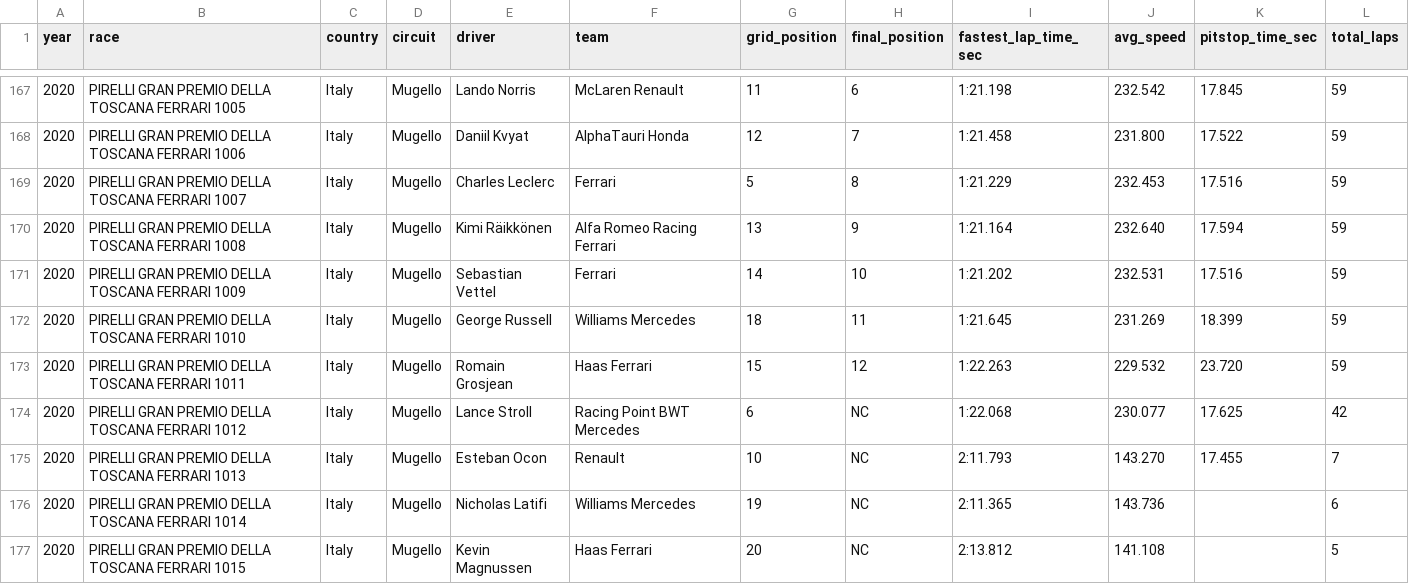
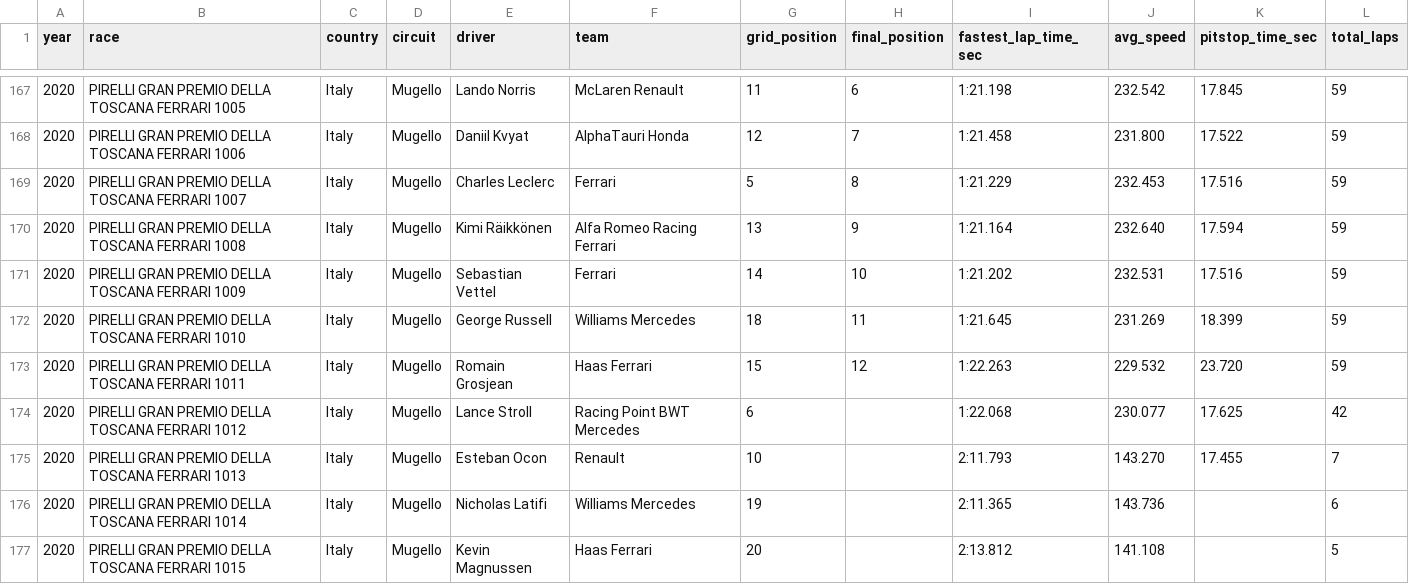
Before and after one commit to TarinaSnyman/F1Predictions, a CSV file: Dataset/F1Stats.csv, drawn as a sheet; only a part is shown, gaps mark what is left out; the diff covers the shown part only.

```diff
--- a/Dataset/F1Stats.csv
+++ b/Dataset/F1Stats.csv
@@ -173,5 +173,5 @@
 2020,PIRELLI GRAN PREMIO DELLA TOSCANA FERRARI 1011,Italy,Mugello,Romain Grosjean,Haas Ferrari,15,12,1:22.263,229.532,23.720,59
-2020,PIRELLI GRAN PREMIO DELLA TOSCANA FERRARI 1012,Italy,Mugello,Lance Stroll,Racing Point BWT Mercedes,6,NC,1:22.068,230.077,17.625,42
-2020,PIRELLI GRAN PREMIO DELLA TOSCANA FERRARI 1013,Italy,Mugello,Esteban Ocon,Renault,10,NC,2:11.793,143.270,17.455,7
-2020,PIRELLI GRAN PREMIO DELLA TOSCANA FERRARI 1014,Italy,Mugello,Nicholas Latifi,Williams Mercedes,19,NC,2:11.365,143.736,,6
-2020,PIRELLI GRAN PREMIO DELLA TOSCANA FERRARI 1015,Italy,Mugello,Kevin Magnussen,Haas Ferrari,20,NC,2:13.812,141.108,,5
+2020,PIRELLI GRAN PREMIO DELLA TOSCANA FERRARI 1012,Italy,Mugello,Lance Stroll,Racing Point BWT Mercedes,6,,1:22.068,230.077,17.625,42
+2020,PIRELLI GRAN PREMIO DELLA TOSCANA FERRARI 1013,Italy,Mugello,Esteban Ocon,Renault,10,,2:11.793,143.270,17.455,7
+2020,PIRELLI GRAN PREMIO DELLA TOSCANA FERRARI 1014,Italy,Mugello,Nicholas Latifi,Williams Mercedes,19,,2:11.365,143.736,,6
+2020,PIRELLI GRAN PREMIO DELLA TOSCANA FERRARI 1015,Italy,Mugello,Kevin Magnussen,Haas Ferrari,20,,2:13.812,141.108,,5
```
Also changed, not shown: 157 edited cells elsewhere in this file, 2 other files.
